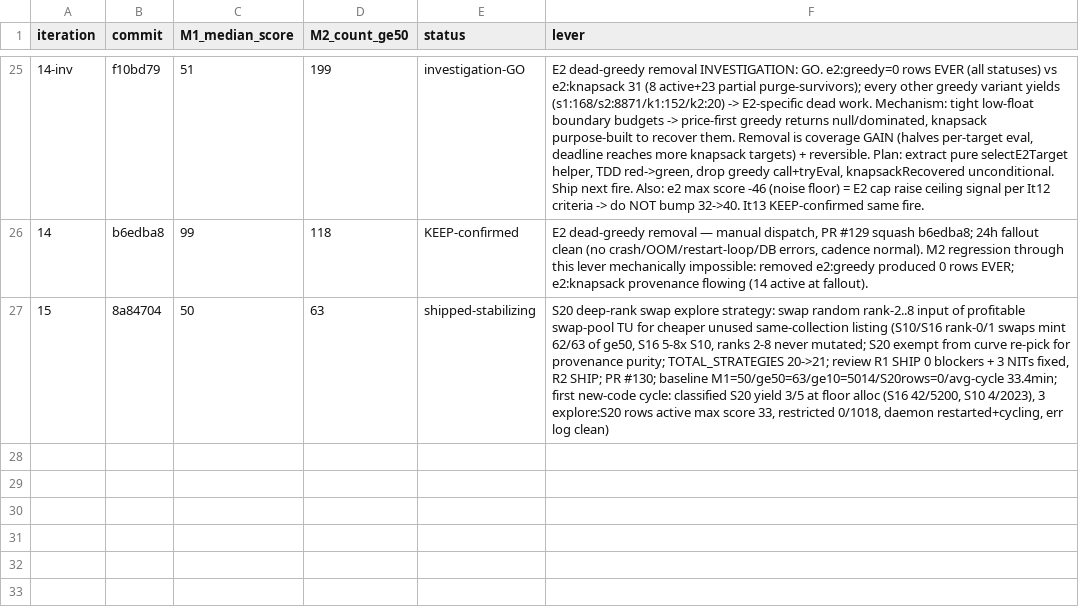
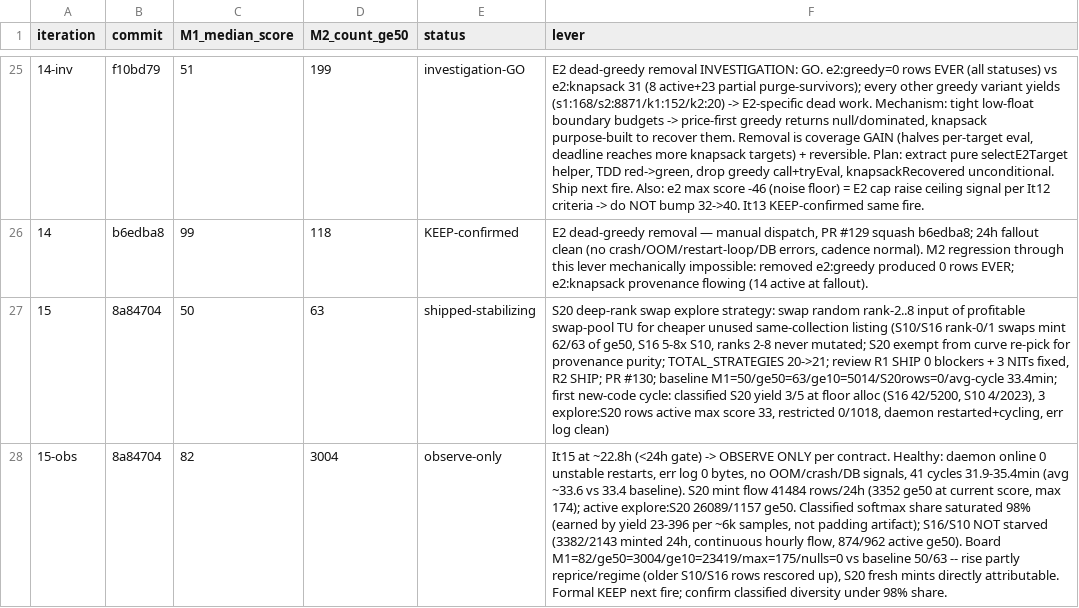
Before and after one commit to twaldin/trade-up-bot, a TSV file: .monitoring/autoresearch-results.tsv, drawn as a sheet; only a part is shown, gaps mark what is left out; the diff names each change by its address in the sheet, - before the commit and + after, or states it on an @@ line.

Commit message:
Governance: It15 observe-only fire at ~22.8h (S20 healthy, formal decision next fire)

```diff
--- a/.monitoring/autoresearch-results.tsv
+++ b/.monitoring/autoresearch-results.tsv
+row 28: 15-obs | 8a84704 | 82 | 3004 | observe-only | It15 at ~22.8h (<24h gate) -> OBSERVE ONLY per contract. Healthy: daemon online 0 unstable restarts, err log 0 bytes, no OOM/crash/DB signals, 41 cycles 31.9-35.4min (avg ~33.6 vs 33.4 baseline). S20 mint flow 41484 rows/24h (3352 ge50 at current score, max 174); active explore:S20 26089/1157 ge50. Classified softmax share saturated 98% (earned by yield 23-396 per ~6k samples, not padding artifact); S16/S10 NOT starved (3382/2143 minted 24h, continuous hourly flow, 874/962 active ge50). Board M1=82/ge50=3004/ge10=23419/max=175/nulls=0 vs baseline 50/63 -- rise partly reprice/regime (older S10/S16 rows rescored up), S20 fresh mints directly attributable. Formal KEEP next fire; confirm classified diversity under 98% share.
```
Also changed, not shown: 1 other file.
